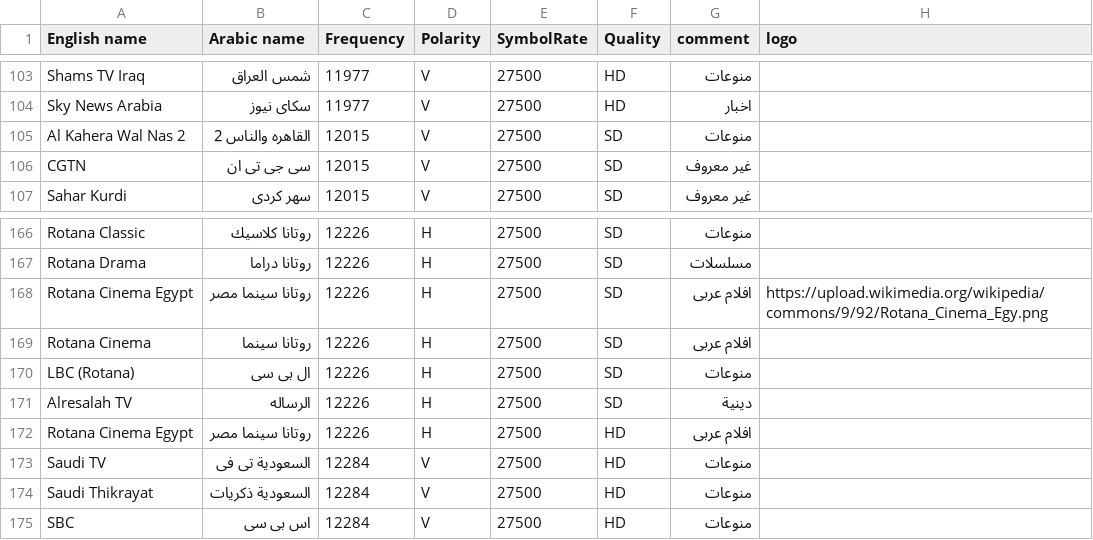
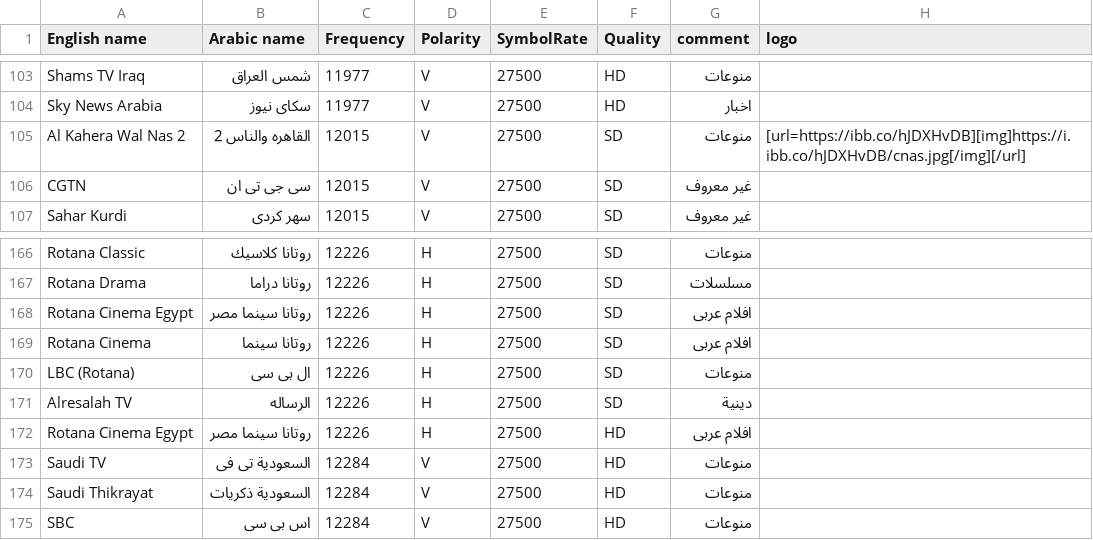
Before and after one commit to mrbahr/nilesat, a CSV file: nilesat.csv, drawn as a sheet; only a part is shown, gaps mark what is left out.

Commit message:
Add files via upload

```diff
--- a/nilesat.csv
+++ b/nilesat.csv
@@ -104,3 +104,3 @@ Shams TV Iraq,شمس العراق,11977,V,27500,HD,منوعات,
 Sky News Arabia,سكاى نيوز,11977,V,27500,HD,اخبار,
-Al Kahera Wal Nas 2,القاهره والناس  2,12015,V,27500,SD,منوعات,
+Al Kahera Wal Nas 2,القاهره والناس  2,12015,V,27500,SD,منوعات,[url=https://ibb.co/hJDXHvDB][img]https://i.ibb.co/hJDXHvDB/cnas.jpg[/img][/url]
 CGTN,سى جى تى ان,12015,V,27500,SD,غير معروف,
@@ -167,3 +167,3 @@ Rotana Classic,روتانا كلاسيك,12226,H,27500,SD,منوعات,
 Rotana Drama,روتانا دراما,12226,H,27500,SD,مسلسلات,
-Rotana Cinema Egypt,روتانا سينما مصر,12226,H,27500,SD,افلام عربى,https://upload.wikimedia.org/wikipedia/commons/9/92/Rotana_Cinema_Egy.png
+Rotana Cinema Egypt,روتانا سينما مصر,12226,H,27500,SD,افلام عربى,
 Rotana Cinema,روتانا سينما ,12226,H,27500,SD,افلام عربى,
```
